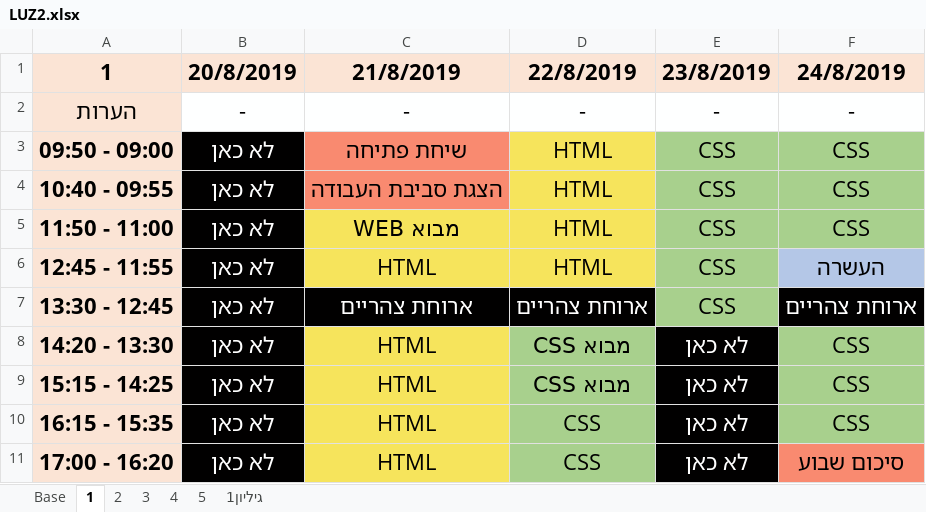
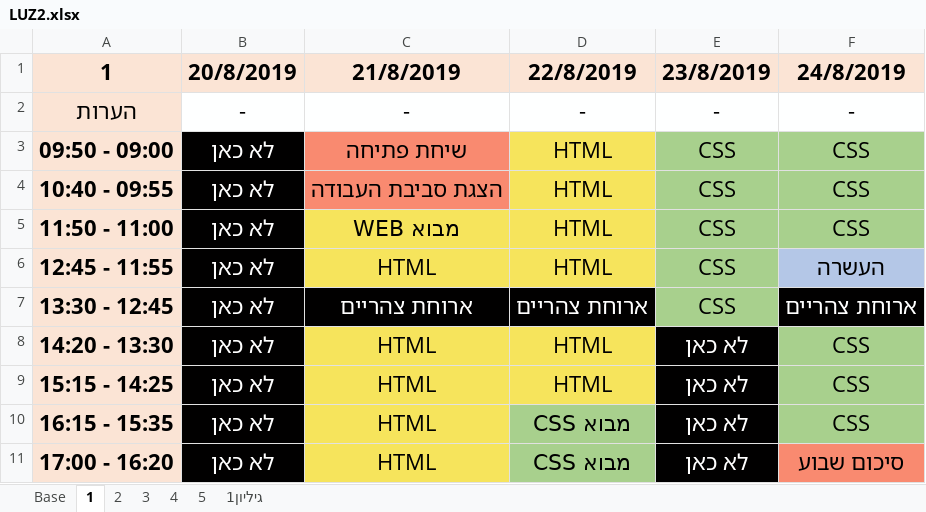
Before and after one commit to Ronso007/LUZ, an Excel workbook: LUZ2.xlsx, sheet 1, drawn as a sheet; values as stored, in another font and other column widths than the file's, no borders; the diff names each change by its address in the sheet, - before the commit and + after, or states it on an @@ line.

Commit message:
changed luz

```diff
--- a/LUZ2.xlsx (sheet 1)
+++ b/LUZ2.xlsx (sheet 1)
-D8:D9 (22/8/2019): מבוא CSS
+D8:D9 (22/8/2019): HTML
-D8:D9 fill: #A8D08D
+D8:D9 fill: #F6E45C
-D10:D11 (22/8/2019): CSS
+D10:D11 (22/8/2019): מבוא CSS
```
